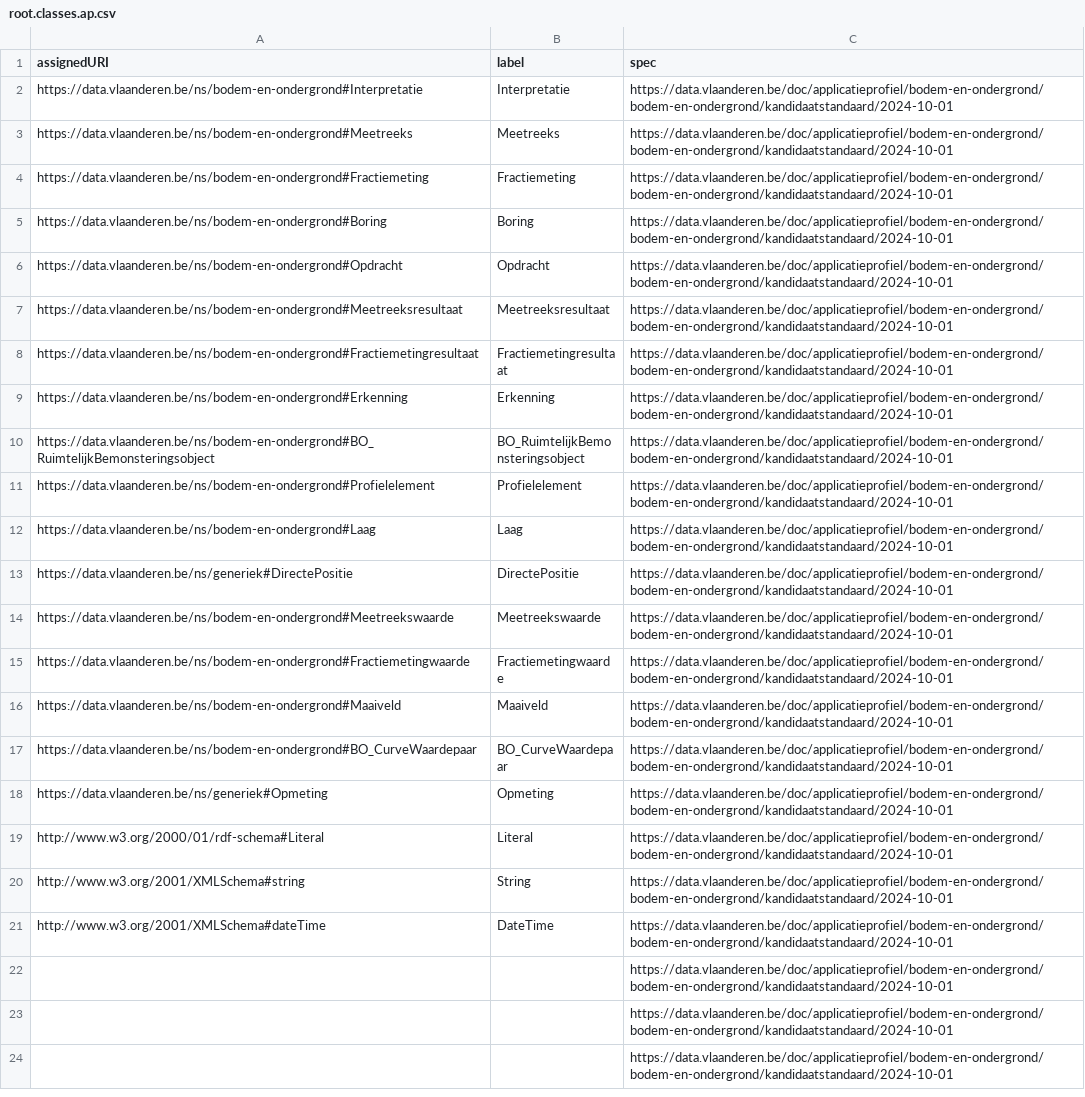
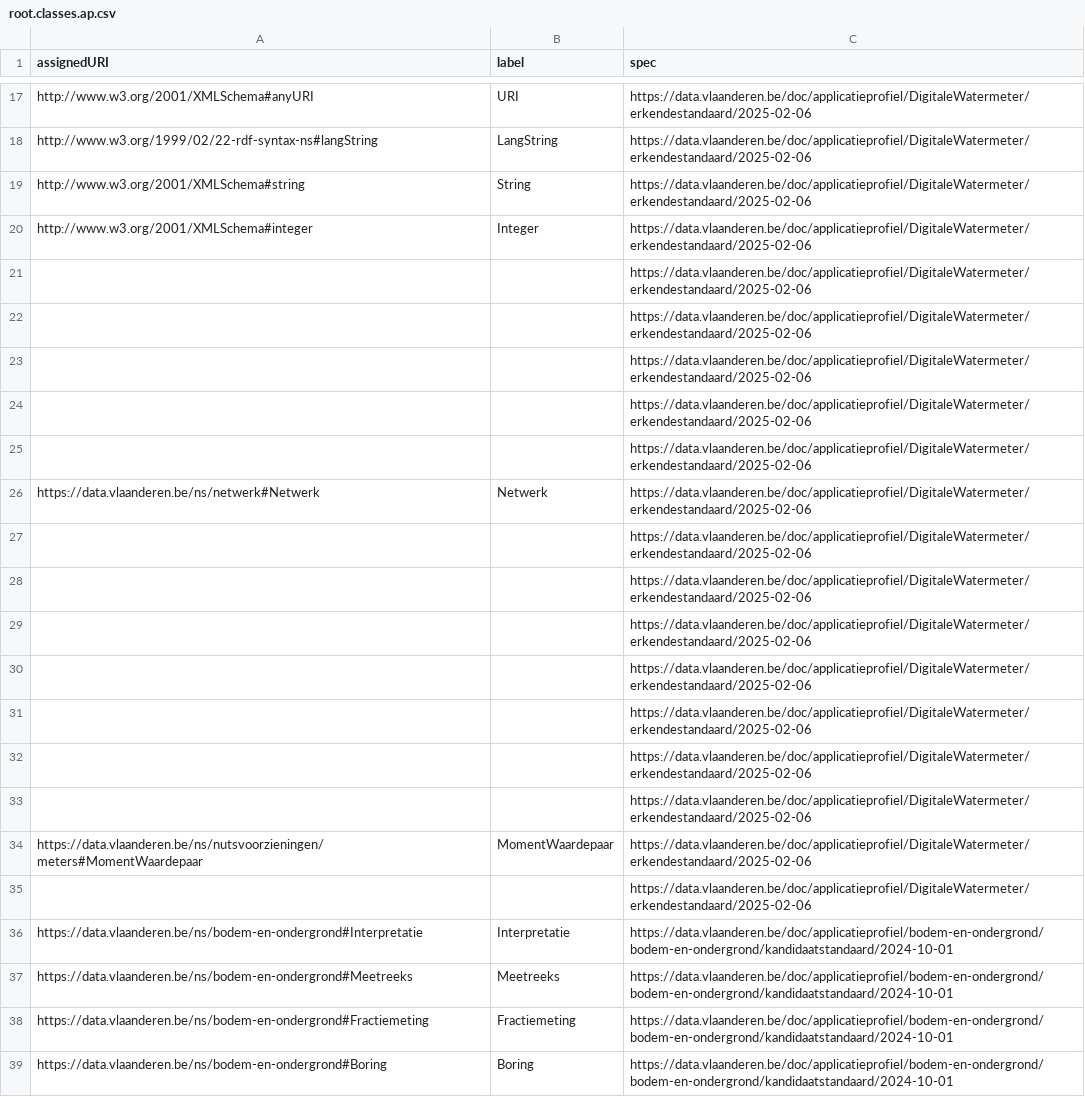
Before and after one commit to Informatievlaanderen/data.vlaanderen.be-statistics, a CSV file: root.classes.ap.csv, drawn as a sheet; only a part is shown, gaps mark what is left out; the shorter side is filled out with more unchanged rows; the diff covers the shown part only.

```diff
--- a/root.classes.ap.csv
+++ b/root.classes.ap.csv
@@ -2 +17,20 @@
+"http://www.w3.org/2001/XMLSchema#anyURI","URI","https://data.vlaanderen.be/doc/applicatieprofiel/DigitaleWatermeter/erkendestandaard/2025-02-06"
+"http://www.w3.org/1999/02/22-rdf-syntax-ns#langString","LangString","https://data.vlaanderen.be/doc/applicatieprofiel/DigitaleWatermeter/erkendestandaard/2025-02-06"
+"http://www.w3.org/2001/XMLSchema#string","String","https://data.vlaanderen.be/doc/applicatieprofiel/DigitaleWatermeter/erkendestandaard/2025-02-06"
+"http://www.w3.org/2001/XMLSchema#integer","Integer","https://data.vlaanderen.be/doc/applicatieprofiel/DigitaleWatermeter/erkendestandaard/2025-02-06"
+,,"https://data.vlaanderen.be/doc/applicatieprofiel/DigitaleWatermeter/erkendestandaard/2025-02-06"
+,,"https://data.vlaanderen.be/doc/applicatieprofiel/DigitaleWatermeter/erkendestandaard/2025-02-06"
+,,"https://data.vlaanderen.be/doc/applicatieprofiel/DigitaleWatermeter/erkendestandaard/2025-02-06"
+,,"https://data.vlaanderen.be/doc/applicatieprofiel/DigitaleWatermeter/erkendestandaard/2025-02-06"
+,,"https://data.vlaanderen.be/doc/applicatieprofiel/DigitaleWatermeter/erkendestandaard/2025-02-06"
+"https://data.vlaanderen.be/ns/netwerk#Netwerk","Netwerk","https://data.vlaanderen.be/doc/applicatieprofiel/DigitaleWatermeter/erkendestandaard/2025-02-06"
+,,"https://data.vlaanderen.be/doc/applicatieprofiel/DigitaleWatermeter/erkendestandaard/2025-02-06"
+,,"https://data.vlaanderen.be/doc/applicatieprofiel/DigitaleWatermeter/erkendestandaard/2025-02-06"
+,,"https://data.vlaanderen.be/doc/applicatieprofiel/DigitaleWatermeter/erkendestandaard/2025-02-06"
+,,"https://data.vlaanderen.be/doc/applicatieprofiel/DigitaleWatermeter/erkendestandaard/2025-02-06"
+,,"https://data.vlaanderen.be/doc/applicatieprofiel/DigitaleWatermeter/erkendestandaard/2025-02-06"
+,,"https://data.vlaanderen.be/doc/applicatieprofiel/DigitaleWatermeter/erkendestandaard/2025-02-06"
+,,"https://data.vlaanderen.be/doc/applicatieprofiel/DigitaleWatermeter/erkendestandaard/2025-02-06"
+"https://data.vlaanderen.be/ns/nutsvoorzieningen/meters#MomentWaardepaar","MomentWaardepaar","https://data.vlaanderen.be/doc/applicatieprofiel/DigitaleWatermeter/erkendestandaard/2025-02-06"
+,,"https://data.vlaanderen.be/doc/applicatieprofiel/DigitaleWatermeter/erkendestandaard/2025-02-06"
 "https://data.vlaanderen.be/ns/bodem-en-ondergrond#Interpretatie","Interpretatie","https://data.vlaanderen.be/doc/applicatieprofiel/bodem-en-ondergrond/bodem-en-ondergrond/kandidaatstandaard/2024-10-01"
```
Also changed, not shown: 15 added rows elsewhere in this file, root.properties.ap.csv, 31 other files.
